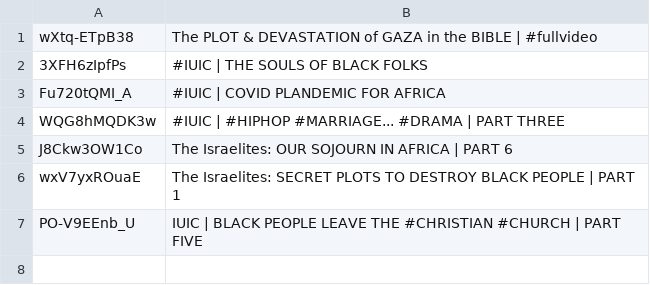
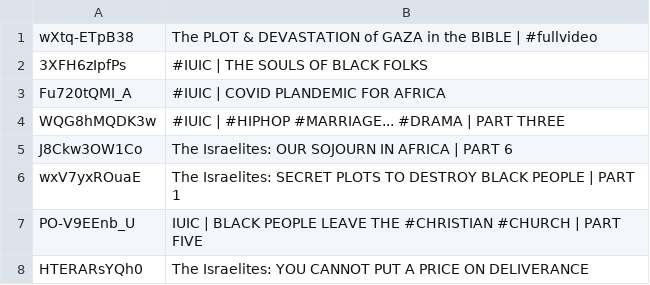
Before and after one commit to DevSecObie/cyberjudah, a TSV file: blog/age-restricted.tsv, drawn as a sheet; the diff names each change by its address in the sheet, - before the commit and + after, or states it on an @@ line.

```diff
--- a/blog/age-restricted.tsv
+++ b/blog/age-restricted.tsv
+row 8: HTERARsYQh0 | The Israelites: YOU CANNOT PUT A PRICE ON DELIVERANCE
```
